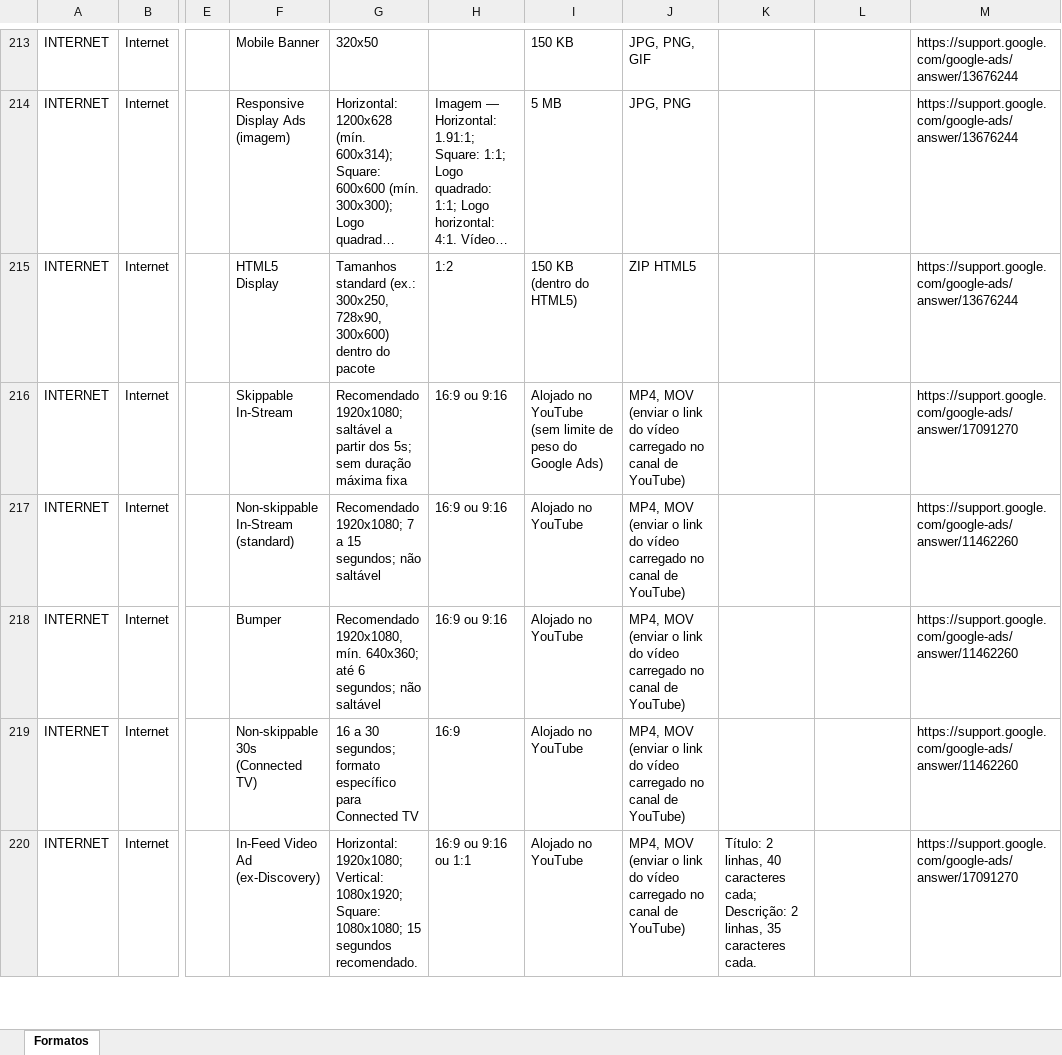
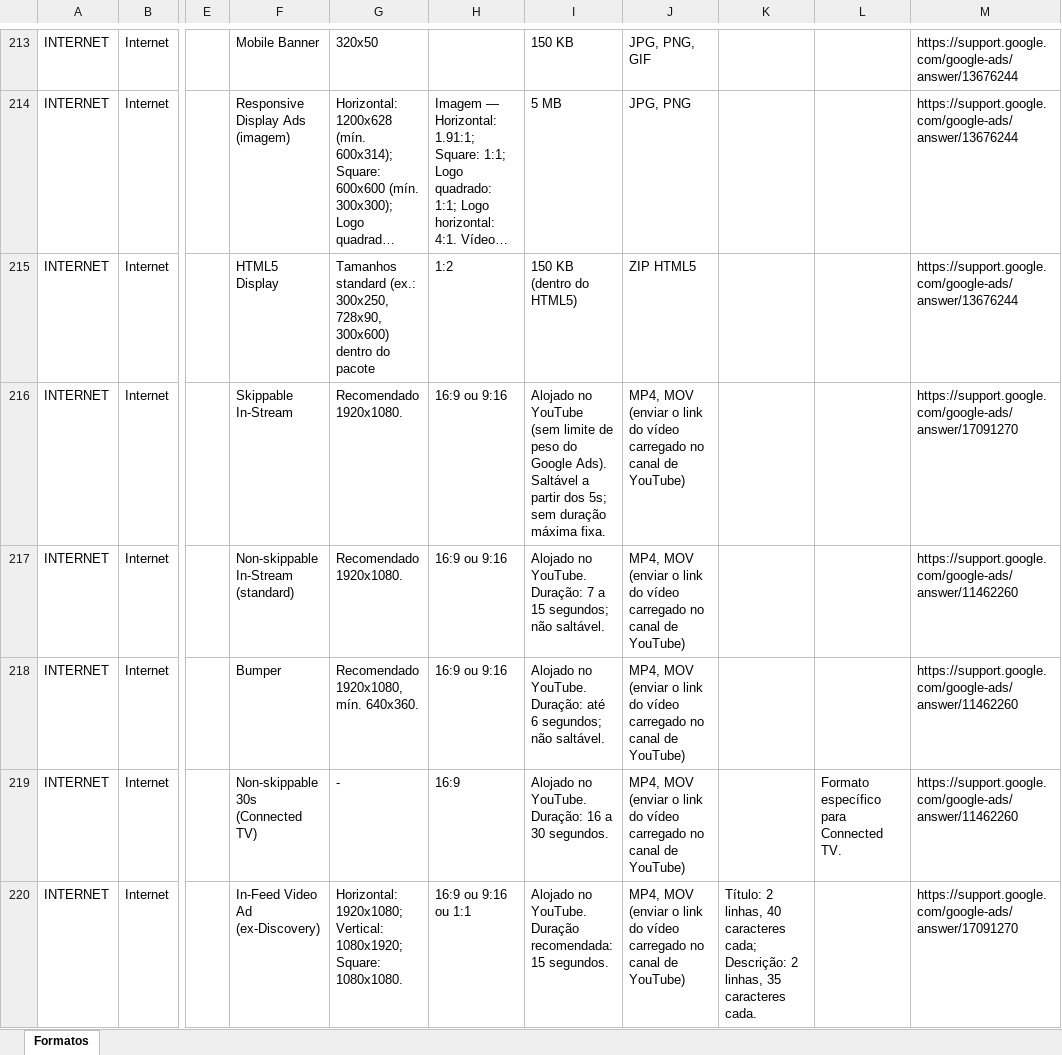
Before and after one commit to claudiarosa00/MS-Builder, an Excel workbook: data/base-formatos.xlsx, sheet Formatos, drawn as a sheet; only a part is shown, gaps mark what is left out; long unchanged cells end in …; values as stored, in another font and other column widths than the file's, no borders; the diff covers the shown part only; the diff names each change by its address in the sheet, - before the commit and + after, or states it on an @@ line.

```diff
--- a/data/base-formatos.xlsx (sheet Formatos)
+++ b/data/base-formatos.xlsx (sheet Formatos)
-G216: Recomendado 1920x1080; saltável a partir dos 5s; sem duração máxima fixa
+G216: Recomendado 1920x1080.
-I216: …do Google Ads)
+I216: …do Google Ads). Saltável a partir dos 5s; sem duração máxima fixa.
-G217: Recomendado 1920x1080; 7 a 15 segundos; não saltável
+G217: Recomendado 1920x1080.
-I217: Alojado no YouTube
+I217: Alojado no YouTube. Duração: 7 a 15 segundos; não saltável.
-G218: …1920x1080, mín. 640x360; até 6 segundos; não saltável
+G218: …1920x1080, mín. 640x360.
-I218: Alojado no YouTube
+I218: Alojado no YouTube. Duração: até 6 segundos; não saltável.
-G219: 16 a 30 segundos; formato específico para Connected TV
+G219: -
-I219: Alojado no YouTube
+I219: Alojado no YouTube. Duração: 16 a 30 segundos.
-L219: (empty)
+L219: Formato específico para Connected TV.
-G220: …1080x1920; Square: 1080x1080; 15 segundos recomendado.
+G220: …1080x1920; Square: 1080x1080.
-I220: Alojado no YouTube
+I220: Alojado no YouTube. Duração recomendada: 15 segundos.
```
Also changed, not shown: 139 edited cells elsewhere in this sheet, data/CSBuilder_Base_Formatos.xlsx.
